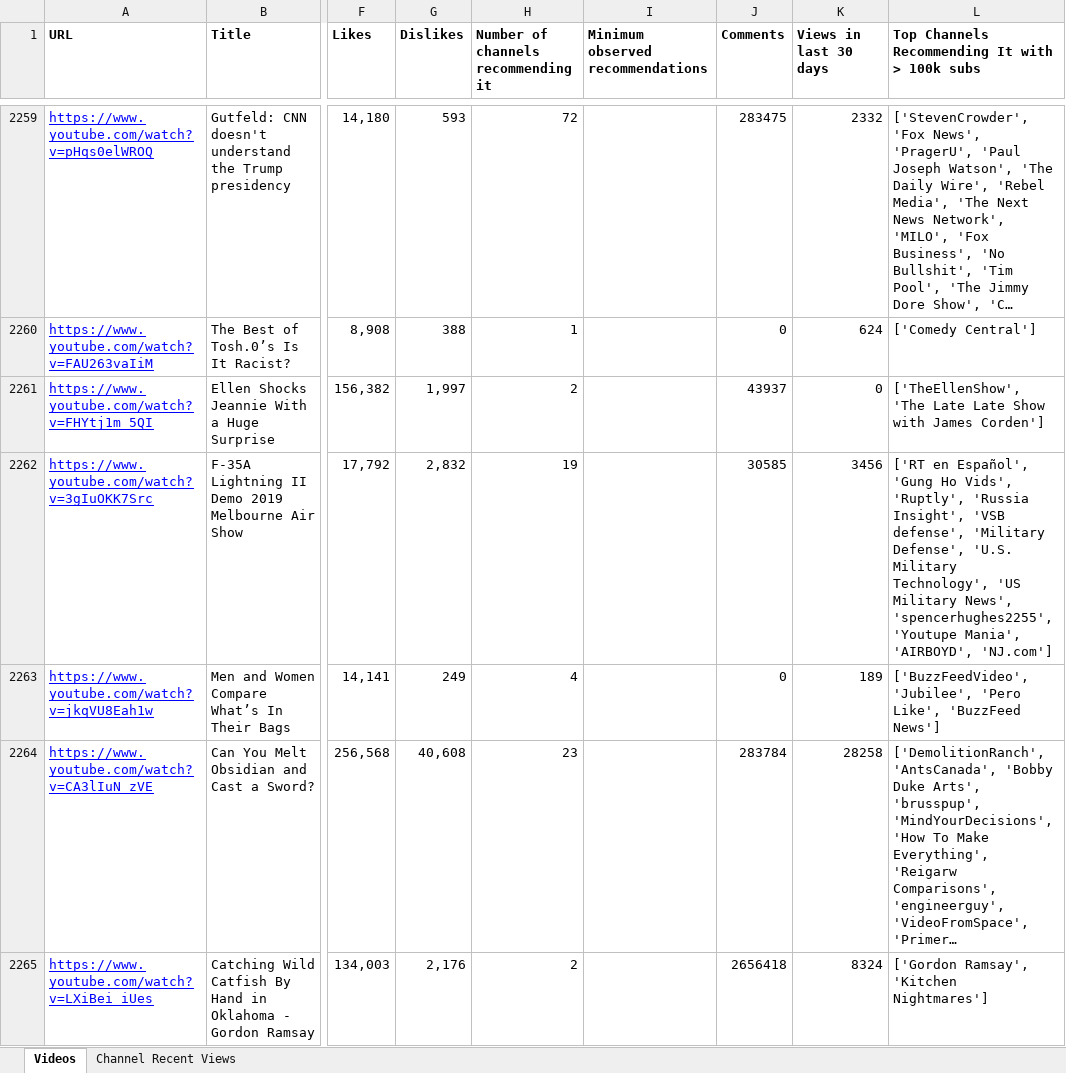
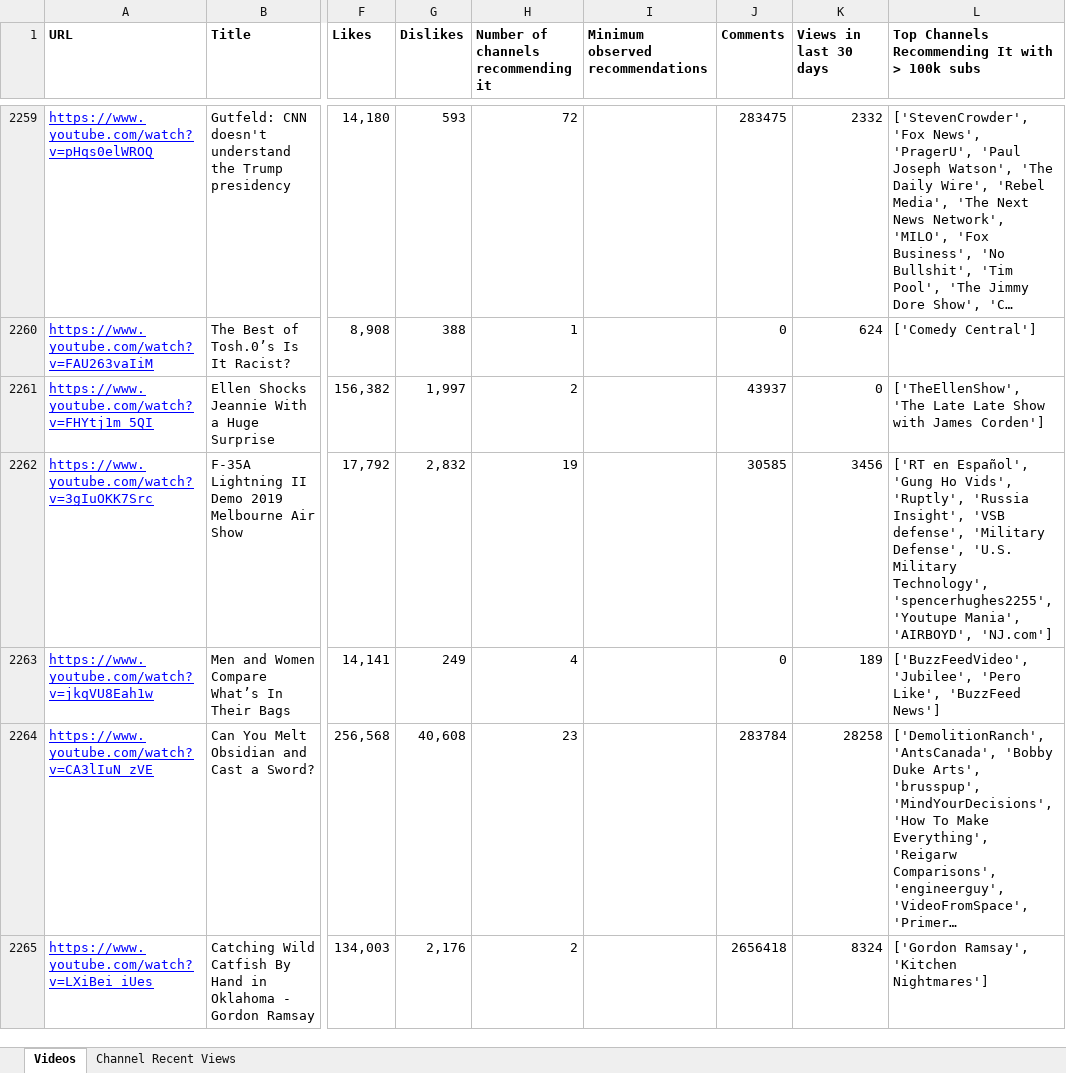
Before and after one commit to pnbt/youtube-transparency, an Excel workbook: app/assets/data/info/evo-us-info-month-v.xlsx, sheet Videos, drawn as a sheet; only a part is shown, gaps mark what is left out; long unchanged cells end in …; values as stored, in another font and other column widths than the file's, no borders; the diff covers the shown part only; the diff names each change by its address in the sheet, - before the commit and + after, or states it on an @@ line.

```diff
--- a/app/assets/data/info/evo-us-info-month-v.xlsx (sheet Videos)
+++ b/app/assets/data/info/evo-us-info-month-v.xlsx (sheet Videos)
-L2262: …Military Technology', 'US Military News', 'spencerhughes2255', 'Youtupe…
+L2262: …Military Technology', 'spencerhughes2255', 'Youtupe…
```
Also changed, not shown: 2 moved rows and 68 edited cells elsewhere in this sheet, app/assets/data/info/evo-us-info-3days-r.xlsx, app/assets/data/info/evo-us-info-3days-v.xlsx, 14 other files.
